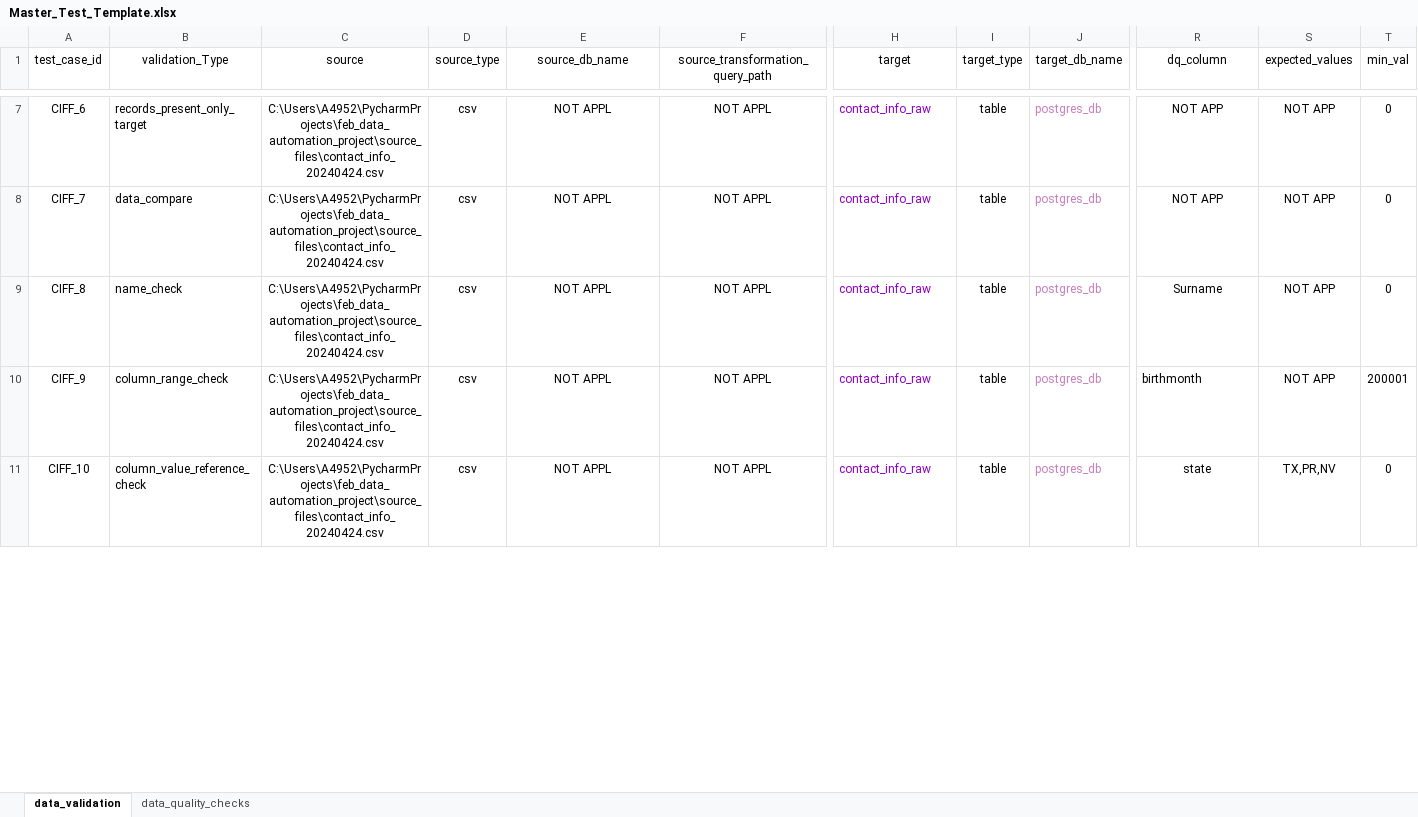
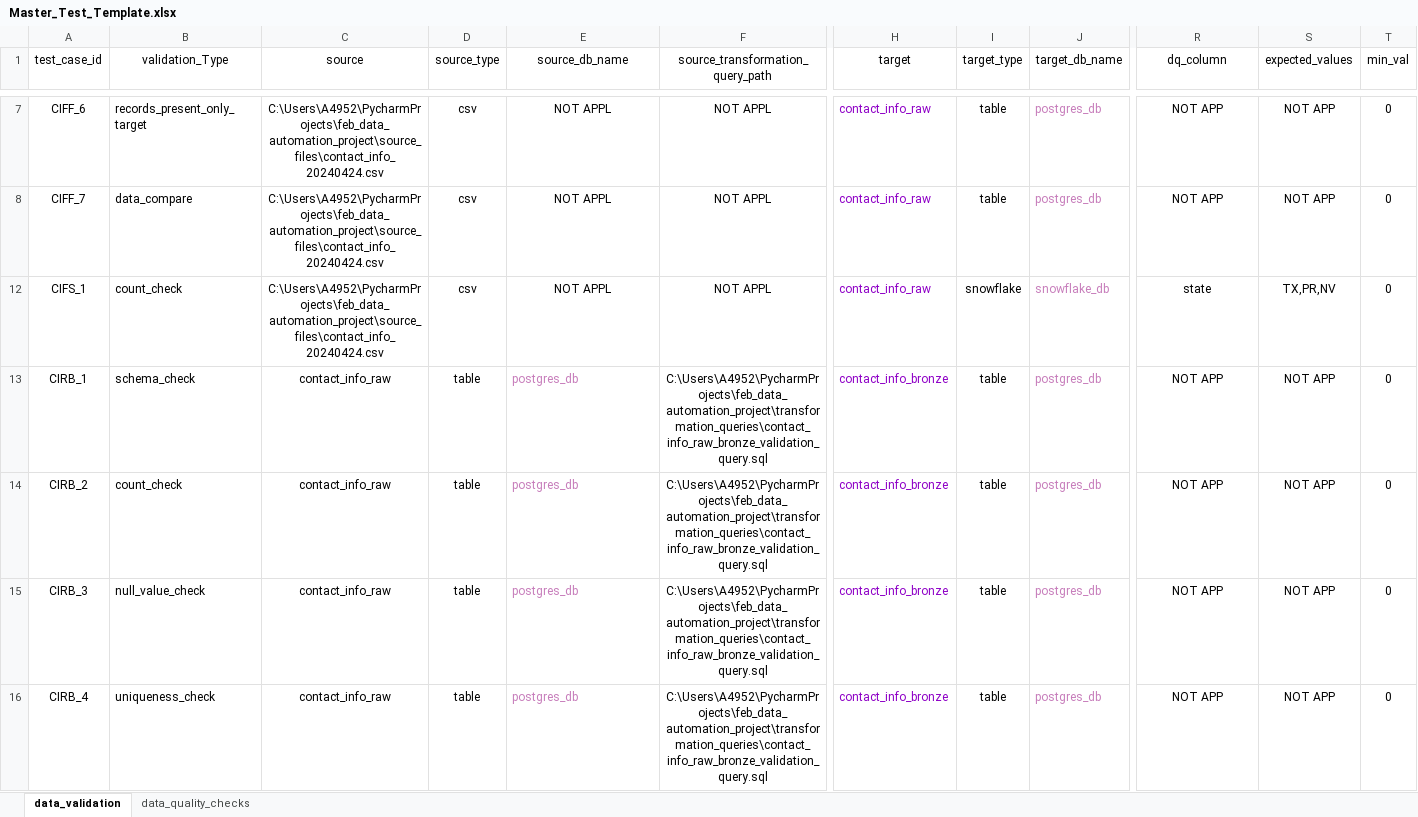
Before and after one commit to ksreenivasulu443/feb_data_automation_project, an Excel workbook: config/Master_Test_Template.xlsx, sheet data_validation, drawn as a sheet; only a part is shown, gaps mark what is left out; values as stored, in another font and other column widths than the file's, no borders; addresses are those after the commit; rows hold the shown columns only; the diff covers the shown part only; the diff names each change by its address in the sheet, - before the commit and + after, or states it on an @@ line.

Commit message:
Added validation libraries

```diff
--- a/config/Master_Test_Template.xlsx (sheet data_validation)
+++ b/config/Master_Test_Template.xlsx (sheet data_validation)
-A12 (test_case_id): CIFF_8
+A12 (test_case_id): CIFS_1
-B12 (validation_Type): name_check
+B12 (validation_Type): count_check
-I12 (target_type): table
+I12 (target_type): snowflake
-J12 (target_db_name): postgres_db
+J12 (target_db_name): snowflake_db
-R12 (dq_column): Surname
+R12 (dq_column): state
-S12 (expected_values): NOT APP
+S12 (expected_values): TX,PR,NV
+row 13: CIRB_1 | schema_check | contact_info_raw | table | postgres_db | C:\Users\A4952\PycharmProjects\feb_data_automation_project\transformation_queries\contact_info_raw_bronze_validation_query.sql | contact_info_bronze | table | postgres_db | NOT APP | NOT APP | 0
-A14 (test_case_id): CIFF_9
+A14 (test_case_id): CIRB_2
-B14 (validation_Type): column_range_check
+B14 (validation_Type): count_check
-C14:C15 (source): C:\Users\A4952\PycharmProjects\feb_data_automation_project\source_files\contact_info_20240424.csv
+C14:C15 (source): contact_info_raw
-D14:D15 (source_type): csv
+D14:D15 (source_type): table
-E14:E15 (source_db_name): NOT APPL
+E14:E15 (source_db_name): postgres_db
@@ E14:E15 text colour: black → #C77DBB, alignment: center → left @@
-F14:F15 (source_transformation_query_path): NOT APPL
+F14:F15 (source_transformation_query_path): C:\Users\A4952\PycharmProjects\feb_data_automation_project\transformation_queries\contact_info_raw_bronze_validation_query.sql
-H14:H15 (target): contact_info_raw
+H14:H15 (target): contact_info_bronze
-R14 (dq_column): birthmonth
+R14 (dq_column): NOT APP
-R14 alignment: left
+R14 alignment: center
-T14 (min_val): 200001
+T14 (min_val): 0
-A15 (test_case_id): CIFF_10
+A15 (test_case_id): CIRB_3
-B15 (validation_Type): column_value_reference_check
+B15 (validation_Type): null_value_check
-R15 (dq_column): state
+R15 (dq_column): NOT APP
-S15 (expected_values): TX,PR,NV
+S15 (expected_values): NOT APP
+row 16: CIRB_4 | uniqueness_check | contact_info_raw | table | postgres_db | C:\Users\A4952\PycharmProjects\feb_data_automation_project\transformation_queries\contact_info_raw_bronze_validation_query.sql | contact_info_bronze | table | postgres_db | NOT APP | NOT APP | 0
```
Also changed, not shown: 9 added rows, 11 edited cells and cell formats elsewhere in this sheet, hidden cells, 8 other files.
